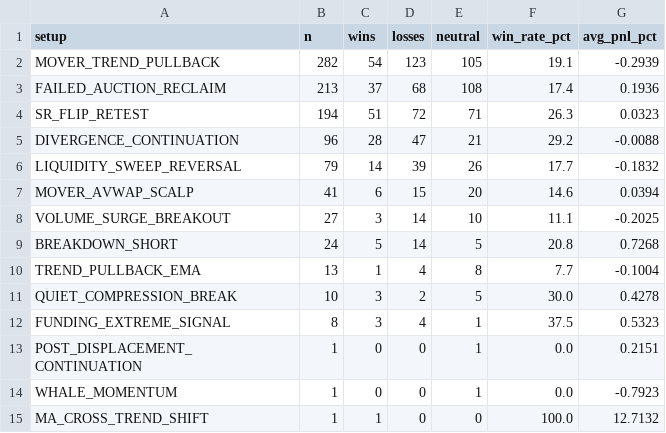
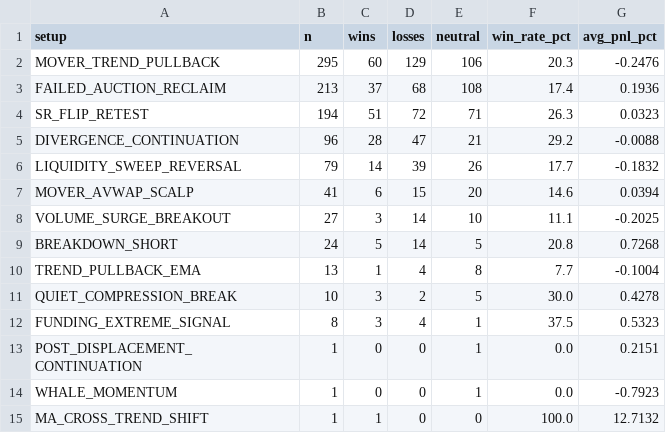
Before and after one commit to mkmk749278/360-v2, a CSV file: monitor/report/analysis/performance_setup.csv, drawn as a sheet.

```diff
--- a/monitor/report/analysis/performance_setup.csv
+++ b/monitor/report/analysis/performance_setup.csv
@@ -1,3 +1,3 @@
 setup,n,wins,losses,neutral,win_rate_pct,avg_pnl_pct
-MOVER_TREND_PULLBACK,282,54,123,105,19.1,-0.2939
+MOVER_TREND_PULLBACK,295,60,129,106,20.3,-0.2476
 FAILED_AUCTION_RECLAIM,213,37,68,108,17.4,0.1936
```
Also changed, not shown: 12 other files.
